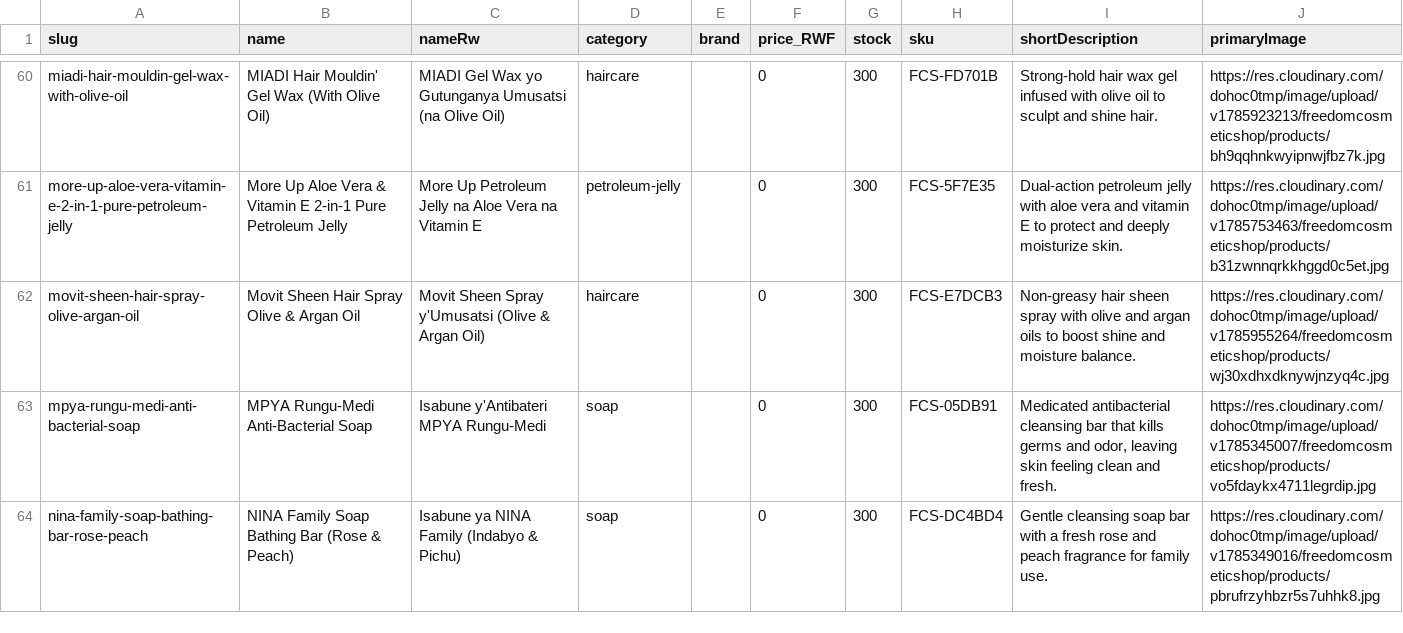
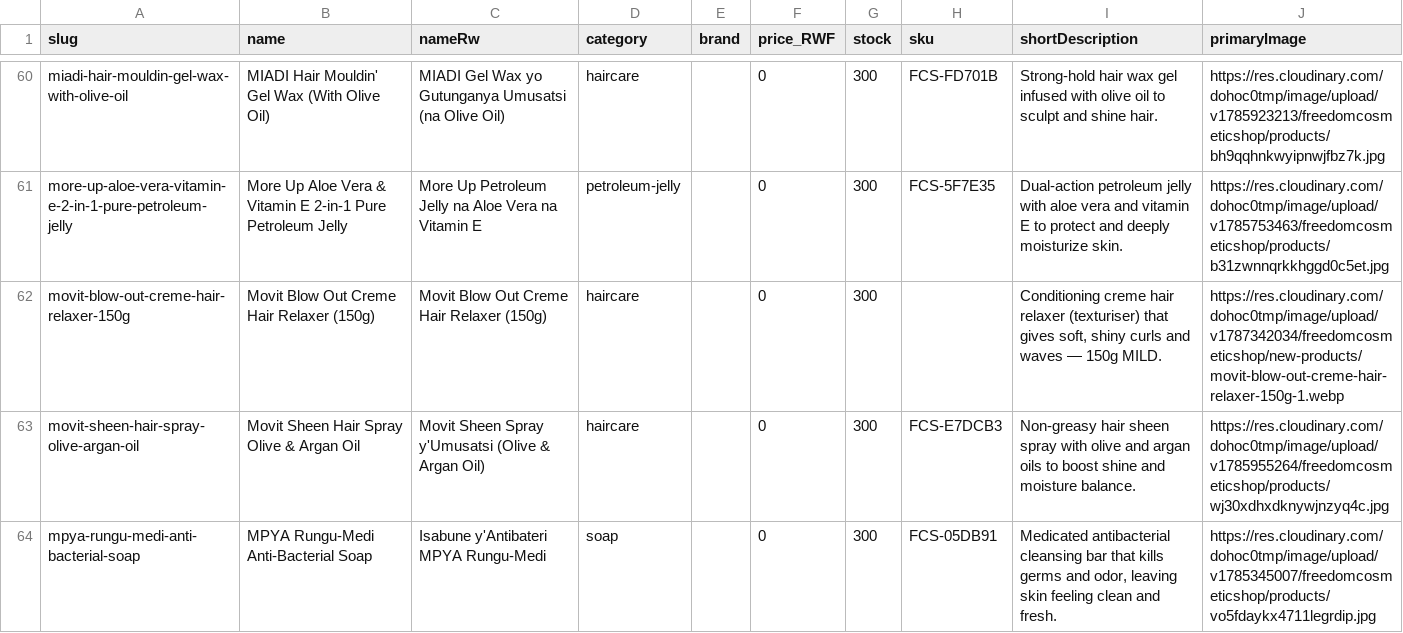
Before and after one commit to TuyishimireElissa/FreedomCosmeticShop, a CSV file: backups/catalogue-latest.csv, drawn as a sheet; only a part is shown, gaps mark what is left out; the shorter side is filled out with more unchanged rows.

Commit message:
catalog: add new product Movit Blow Out Creme Hair Relaxer (150g) with 5 photos (owner-approved)

```diff
--- a/backups/catalogue-latest.csv
+++ b/backups/catalogue-latest.csv
@@ -61,2 +61,3 @@
 "more-up-aloe-vera-vitamin-e-2-in-1-pure-petroleum-jelly","More Up Aloe Vera & Vitamin E 2-in-1 Pure Petroleum Jelly","More Up Petroleum Jelly na Aloe Vera na Vitamin E","petroleum-jelly","","0","300","FCS-5F7E35","Dual-action petroleum jelly with aloe vera and vitamin E to protect and deeply moisturize skin.","https://res.cloudinary.com/dohoc0tmp/image/upload/v1785753463/freedomcosmeticshop/products/b31zwnnqrkkhggd0c5et.jpg"
+"movit-blow-out-creme-hair-relaxer-150g","Movit Blow Out Creme Hair Relaxer (150g)","Movit Blow Out Creme Hair Relaxer (150g)","haircare","","0","300","","Conditioning creme hair relaxer (texturiser) that gives soft, shiny curls and waves — 150g MILD.","https://res.cloudinary.com/dohoc0tmp/image/upload/v1787342034/freedomcosmeticshop/new-products/movit-blow-out-creme-hair-relaxer-150g-1.webp"
 "movit-sheen-hair-spray-olive-argan-oil","Movit Sheen Hair Spray Olive & Argan Oil","Movit Sheen Spray y'Umusatsi (Olive & Argan Oil)","haircare","","0","300","FCS-E7DCB3","Non-greasy hair sheen spray with olive and argan oils to boost shine and moisture balance.","https://res.cloudinary.com/dohoc0tmp/image/upload/v1785955264/freedomcosmeticshop/products/wj30xdhxdknywjnzyq4c.jpg"
```
Also changed, not shown: 1 other file.
